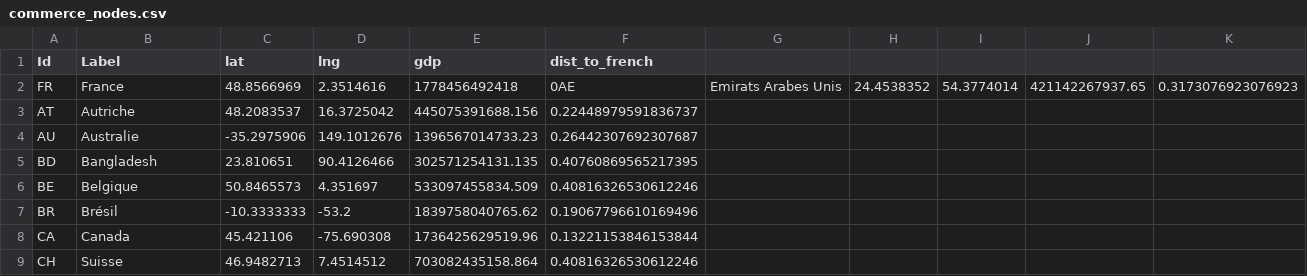
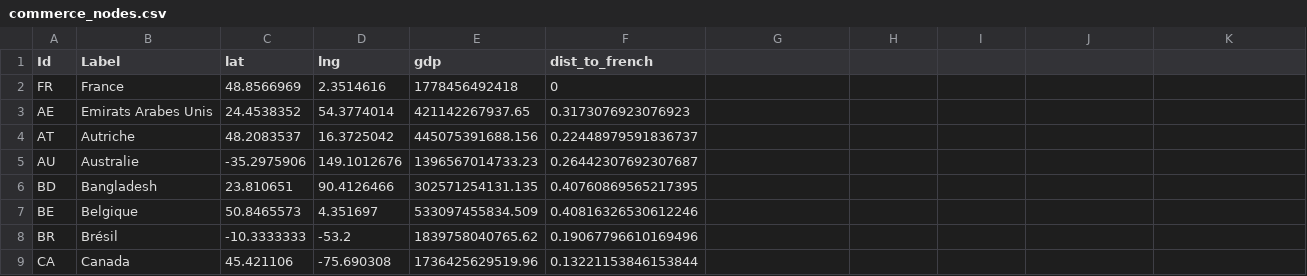
Before and after one commit to gostreap/modal, a CSV file: data/commerce_nodes.csv, drawn as a sheet; only a part is shown; the shorter side is filled out with more unchanged rows.

Commit message:
fix commerce nodes

```diff
--- a/data/commerce_nodes.csv
+++ b/data/commerce_nodes.csv
@@ -1,3 +1,4 @@
 Id,Label, lat, lng, gdp, dist_to_french
-FR,France,48.8566969,2.3514616,1778456492418,0AE, Emirats Arabes Unis, 24.4538352, 54.3774014, 421142267937.65, 0.3173076923076923
+FR,France,48.8566969,2.3514616,1778456492418,0
+AE, Emirats Arabes Unis, 24.4538352, 54.3774014, 421142267937.65, 0.3173076923076923
 AT, Autriche, 48.2083537, 16.3725042, 445075391688.156, 0.22448979591836737
```
